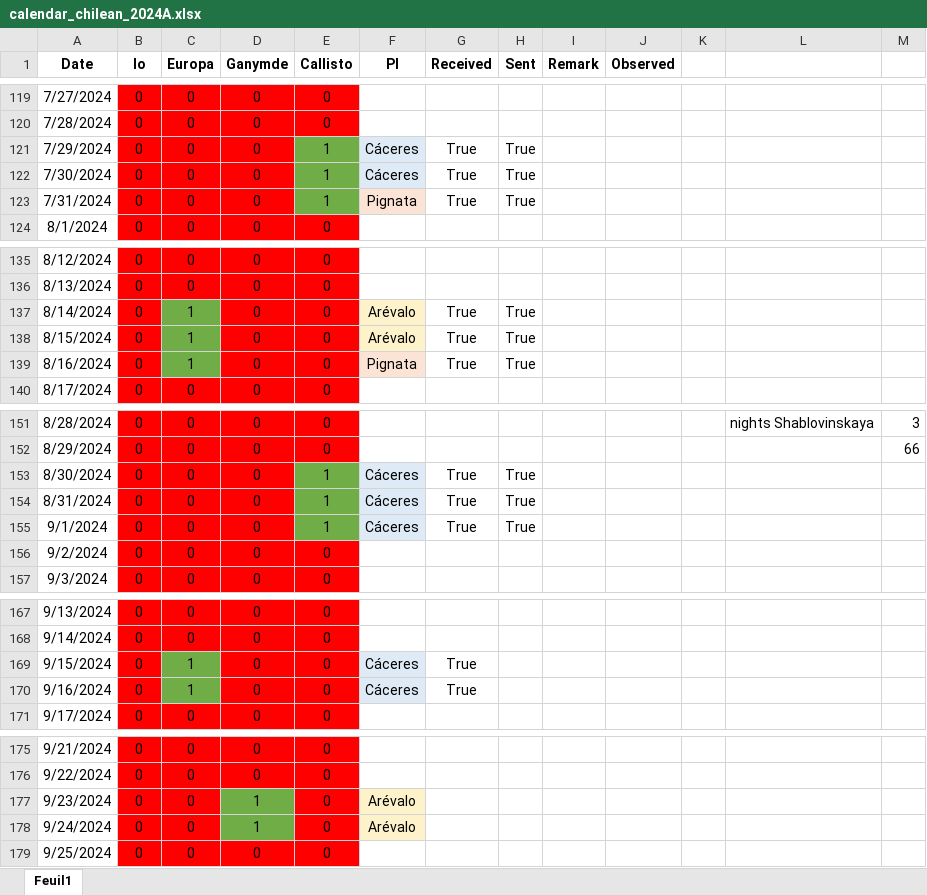
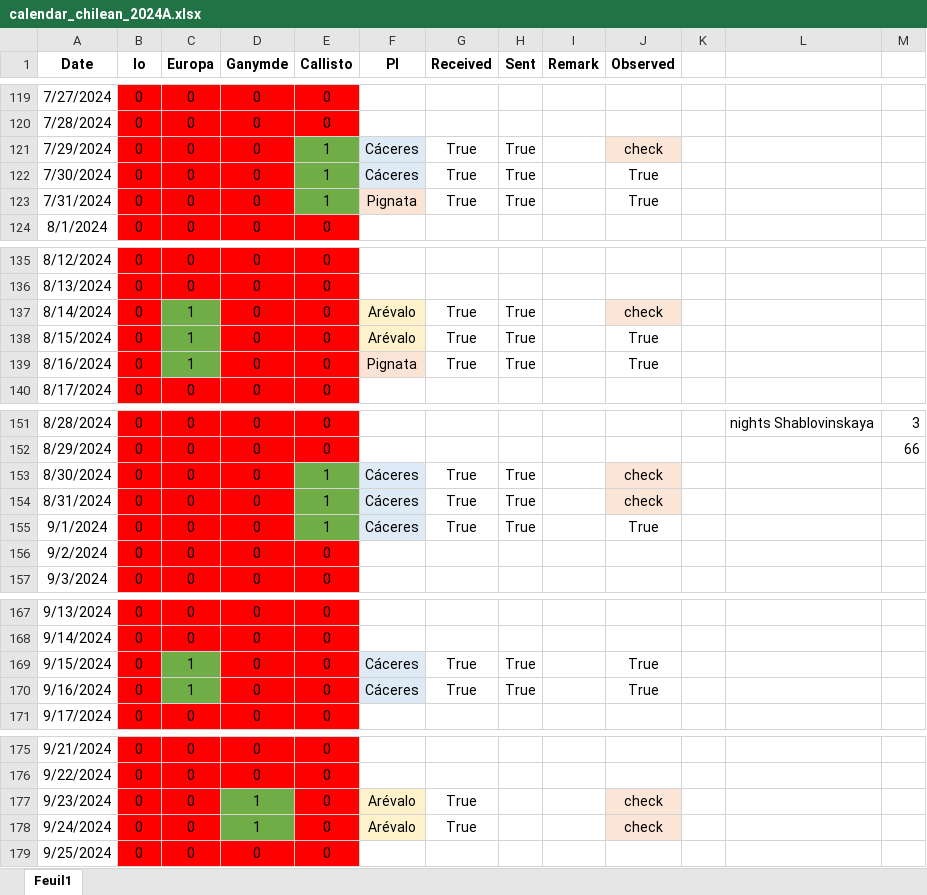
Before and after one commit to educrot22/SPOCK_chilean, an Excel workbook: calendar_chilean_2024A.xlsx, sheet Feuil1, drawn as a sheet; only a part is shown, gaps mark what is left out; values as stored, in another font and other column widths than the file's, no borders; conditional formats not drawn; the diff covers the shown part only; the diff names each change by its address in the sheet, - before the commit and + after, or states it on an @@ line.

```diff
--- a/calendar_chilean_2024A.xlsx (sheet Feuil1)
+++ b/calendar_chilean_2024A.xlsx (sheet Feuil1)
-J121 (Observed): (empty)
+J121 (Observed): check
-J121 fill: none
+J121 fill: #FBE5D6
-J122:J123 (Observed): (empty)
+J122:J123 (Observed): True
-J137 (Observed): (empty)
+J137 (Observed): check
-J137 fill: none
+J137 fill: #FBE5D6
-J138:J139 (Observed): (empty)
+J138:J139 (Observed): True
-J153:J154 (Observed): (empty)
+J153:J154 (Observed): check
-J153:J154 fill: none
+J153:J154 fill: #FBE5D6
-J155 (Observed): (empty)
+J155 (Observed): True
-H169:H170 (Sent): (empty)
+H169:H170 (Sent): True
-J169:J170 (Observed): (empty)
+J169:J170 (Observed): True
-G177:G178 (Received): (empty)
+G177:G178 (Received): True
-J177:J178 (Observed): (empty)
+J177:J178 (Observed): check
-J177:J178 fill: none
+J177:J178 fill: #FBE5D6
```
Also changed, not shown: 9 edited cells elsewhere in this sheet, calendar_chilean_2023A.xlsx, calendar_chilean_2023B.xlsx, 28 other files.
